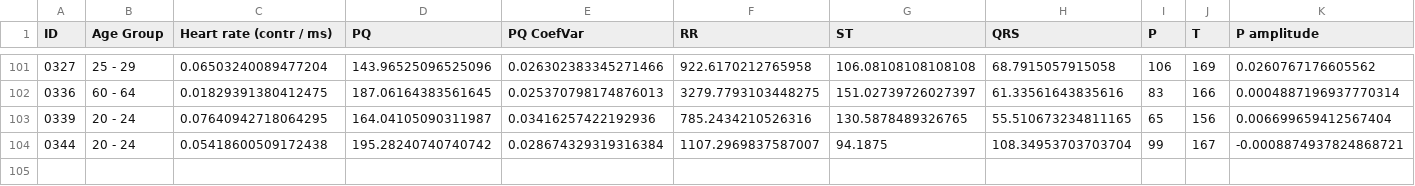
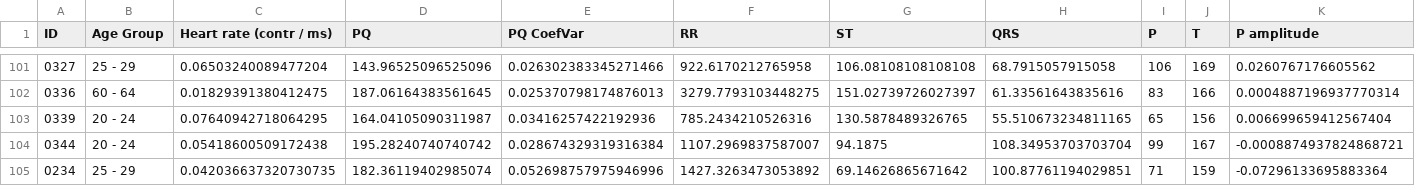
Before and after one commit to Vlad7/ECGHiguchi, a CSV file: output/male_ECGs_features_calculated.csv, drawn as a sheet; only a part is shown, gaps mark what is left out; rows hold the shown columns only; the diff names each change by its address in the sheet, - before the commit and + after, or states it on an @@ line.

```diff
--- a/output/male_ECGs_features_calculated.csv
+++ b/output/male_ECGs_features_calculated.csv
+row 105: 0234 | 25 - 29 | 0.042036637320730735 | 182.36119402985074 | 0.052698757975946996 | 1427.3263473053892 | 69.14626865671642 | 100.87761194029851 | 71 | 159 | -0.07296133695883364
```
Also changed, not shown: output/female_ECGs_features_calculated.csv, 2 other files.
